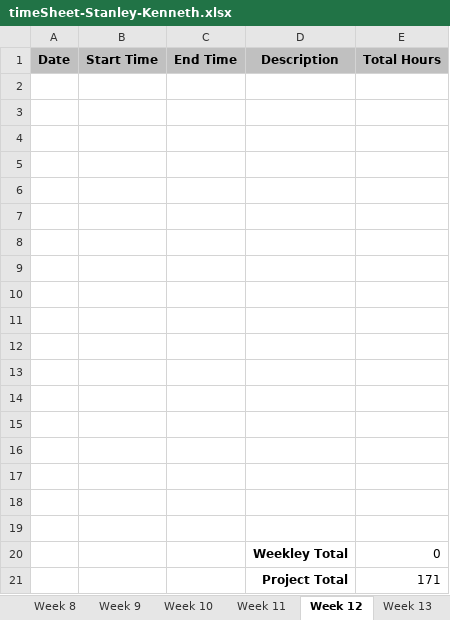
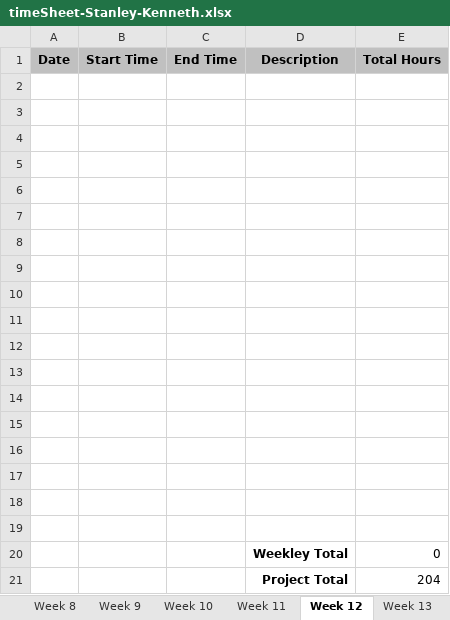
Before and after one commit to kenstanley37/visualpartsdb.com, an Excel workbook: assets/timeSheet-Stanley-Kenneth.xlsx, sheet Week 12, drawn as a sheet; values as stored, in another font and other column widths than the file's, no borders; the diff names each change by its address in the sheet, - before the commit and + after, or states it on an @@ line.

```diff
--- a/assets/timeSheet-Stanley-Kenneth.xlsx (sheet Week 12)
+++ b/assets/timeSheet-Stanley-Kenneth.xlsx (sheet Week 12)
-E21 (Total Hours): 171
+E21 (Total Hours): 204
```
Also changed, not shown: sheet Week 11, sheet Final, sheet Week 14, sheet Week 15, sheet Week 13, 2 other files.
